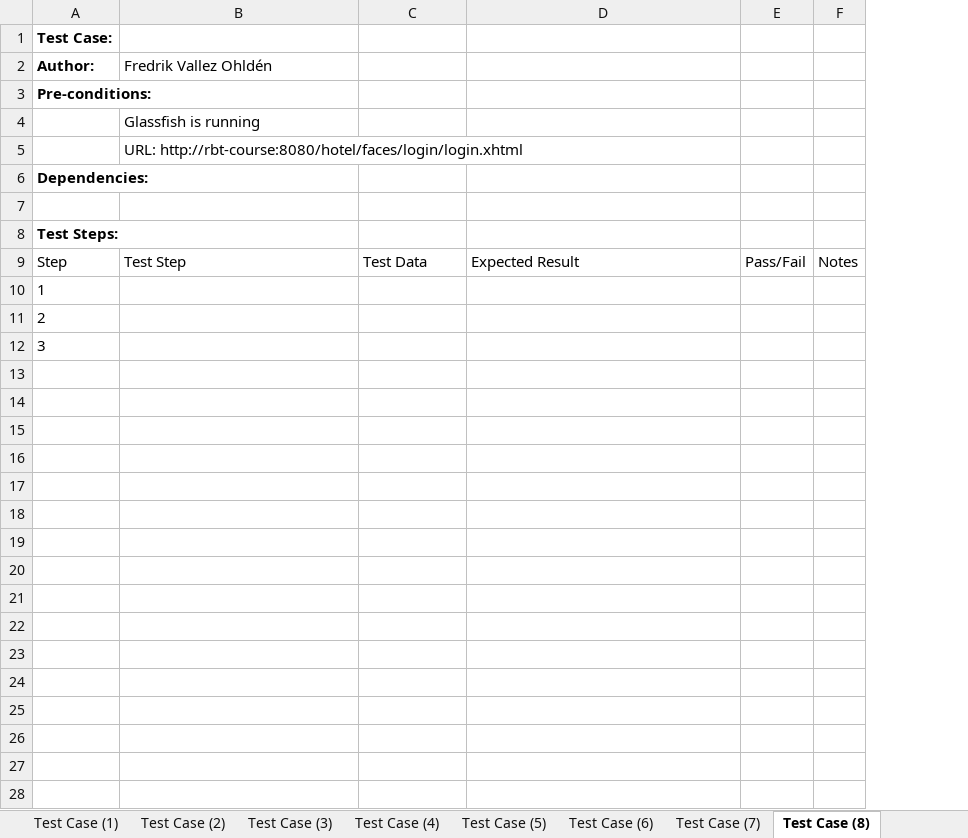
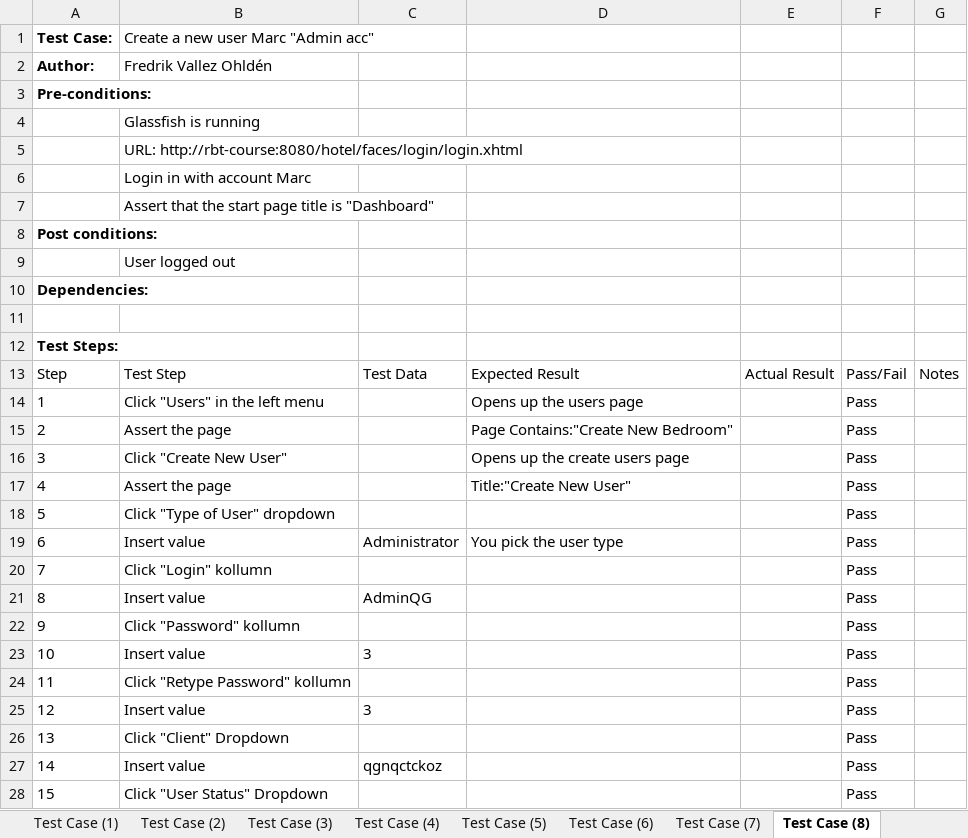
Before and after one commit to FredrikBrangore/automation-fredrikvallez, an Excel workbook: Fredrik Test Case för Automatisering.xlsx, sheet Test Case (8), drawn as a sheet; only a part is shown; values as stored, in another font and other column widths than the file's, no borders; removed rows and columns are numbered as before the commit, all else as after; the diff covers the shown part only; the diff names each change by its address in the sheet, - before the commit and + after, or states it on an @@ line.

```diff
--- a/Fredrik Test Case för Automatisering.xlsx (sheet Test Case (8))
+++ b/Fredrik Test Case för Automatisering.xlsx (sheet Test Case (8))
-column E, row 9: Pass/Fail
+column E, row 13: Actual Result
+column F, rows 13-16: Pass/Fail | Pass | Pass | Pass
-B1: (empty)
+B1: Create a new user Marc "Admin acc"
+row 6:  | Login in with account Marc
+row 7:  | Assert that the start page title is "Dashboard"
+row 8: Post conditions:
+row 9:  | User logged out
-B14: (empty)
+B14: Click "Users" in the left menu
-D14: (empty)
+D14: Opens up the users page
-B15: (empty)
+B15: Assert the page
-D15: (empty)
+D15: Page Contains:"Create New Bedroom"
-B16: (empty)
+B16: Click "Create New User"
-D16: (empty)
+D16: Opens up the create users page
+row 17: 4 | Assert the page |  | Title:"Create New User" |  | Pass
+row 18: 5 | Click "Type of User" dropdown |  |  |  | Pass
+row 19: 6 | Insert value | Administrator | You pick the user type |  | Pass
+row 20: 7 | Click "Login" kollumn |  |  |  | Pass
+row 21: 8 | Insert value | AdminQG |  |  | Pass
+row 22: 9 | Click "Password" kollumn |  |  |  | Pass
+row 23: 10 | Insert value | 3 |  |  | Pass
+row 24: 11 | Click "Retype Password" kollumn |  |  |  | Pass
+row 25: 12 | Insert value | 3 |  |  | Pass
+row 26: 13 | Click "Client" Dropdown |  |  |  | Pass
+row 27: 14 | Insert value | qgnqctckoz |  |  | Pass
+row 28: 15 | Click "User Status" Dropdown |  |  |  | Pass
```
Also changed, not shown: 5 added rows elsewhere in this sheet, sheet Test Case (10), sheet Test Case (9), sheet Test Case (5), sheet Test Case (6), sheet Test Case (1), sheet Test Case (3), 3 more sheets.
